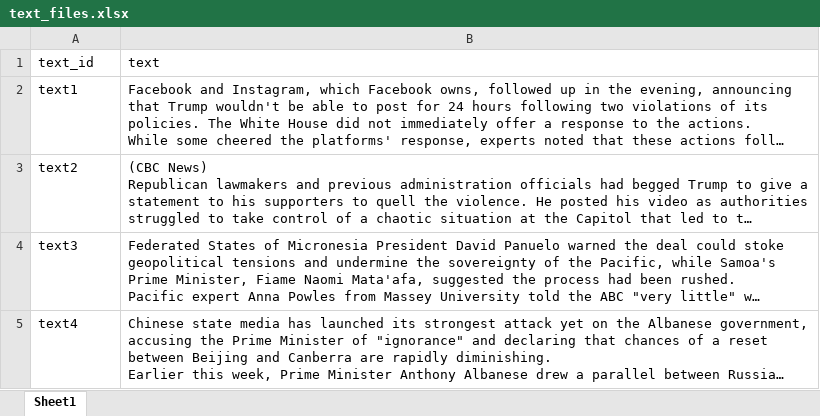
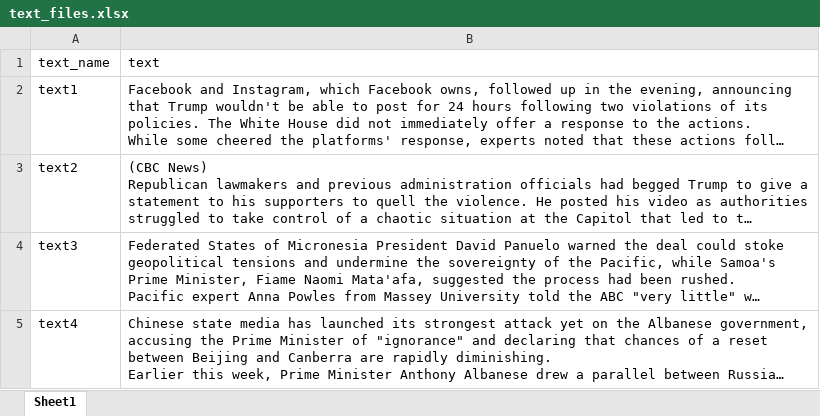
Before and after one commit to Sydney-Informatics-Hub/ATAP-GenderGapTracker, an Excel workbook: NLP/main/input/text_files.xlsx, sheet Sheet1, drawn as a sheet; long unchanged cells end in …; values as stored, in another font and other column widths than the file's, no borders; the diff names each change by its address in the sheet, - before the commit and + after, or states it on an @@ line.

```diff
--- a/NLP/main/input/text_files.xlsx (sheet Sheet1)
+++ b/NLP/main/input/text_files.xlsx (sheet Sheet1)
-A1: text_id
+A1: text_name
```
Also changed, not shown: 4 other files.
